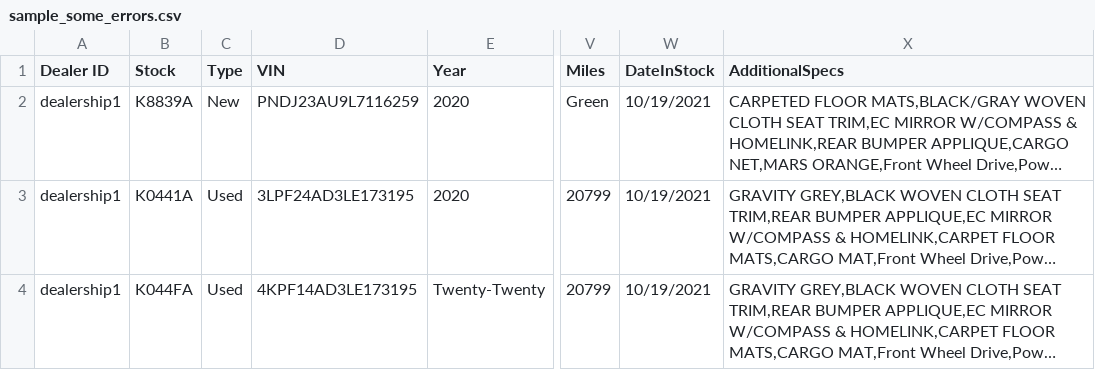
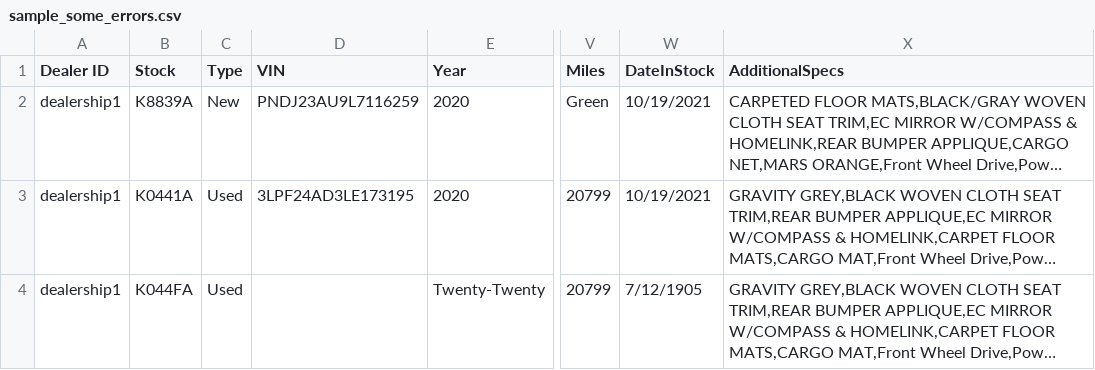
Before and after one commit to JMon8/Challenge, a CSV file: solution/pybe/provider_feeds/provider1/sample_some_errors.csv, drawn as a sheet; only a part is shown, gaps mark what is left out; long unchanged cells end in …; the diff names each change by its address in the sheet, - before the commit and + after, or states it on an @@ line.

Commit message:
Some clean up and commenting * gave multiple errors to a single record in sample csv

```diff
--- a/solution/pybe/provider_feeds/provider1/sample_some_errors.csv
+++ b/solution/pybe/provider_feeds/provider1/sample_some_errors.csv
-D4 (VIN): 4KPF14AD3LE173195
+D4 (VIN): (empty)
-W4 (DateInStock): 10/19/2021
+W4 (DateInStock): 7/12/1905
```
Also changed, not shown: 3 other files.
